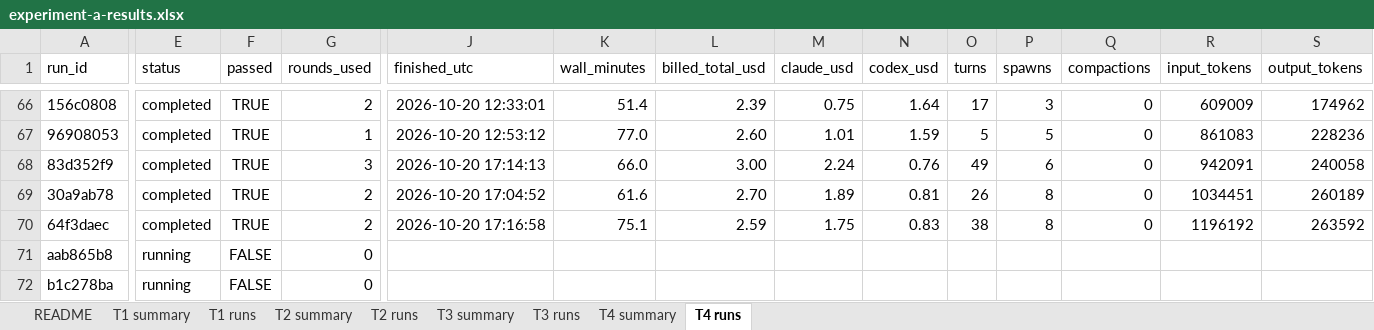
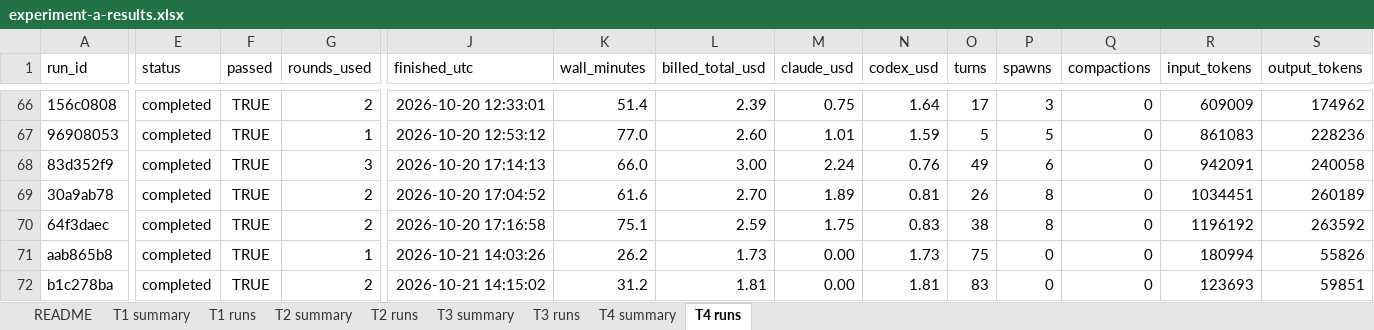
Before and after one commit to memphis242/agent-experiments, an Excel workbook: docs/results/experiment-a-results.xlsx, sheet T4 runs, drawn as a sheet; only a part is shown, gaps mark what is left out; values as stored, in another font and other column widths than the file's, no borders; table styles not drawn; the diff covers the shown part only; the diff names each change by its address in the sheet, - before the commit and + after, or states it on an @@ line.

```diff
--- a/docs/results/experiment-a-results.xlsx (sheet T4 runs)
+++ b/docs/results/experiment-a-results.xlsx (sheet T4 runs)
-E71:E72 (status): running
+E71:E72 (status): completed
-F71:F72 (passed): FALSE
+F71:F72 (passed): TRUE
-G71 (rounds_used): 0
+G71 (rounds_used): 1
-J71 (finished_utc): (empty)
+J71 (finished_utc): 2026-10-21 14:03:26
-K71 (wall_minutes): (empty)
+K71 (wall_minutes): 26.2
-L71 (billed_total_usd): (empty)
+L71 (billed_total_usd): 1.73
-M71:M72 (claude_usd): (empty)
+M71:M72 (claude_usd): 0.00
-N71 (codex_usd): (empty)
+N71 (codex_usd): 1.73
-O71 (turns): (empty)
+O71 (turns): 75
-P71:P72 (spawns): (empty)
+P71:P72 (spawns): 0
-Q71:Q72 (compactions): (empty)
+Q71:Q72 (compactions): 0
-R71 (input_tokens): (empty)
+R71 (input_tokens): 180994
-S71 (output_tokens): (empty)
+S71 (output_tokens): 55826
-G72 (rounds_used): 0
+G72 (rounds_used): 2
-J72 (finished_utc): (empty)
+J72 (finished_utc): 2026-10-21 14:15:02
-K72 (wall_minutes): (empty)
+K72 (wall_minutes): 31.2
-L72 (billed_total_usd): (empty)
+L72 (billed_total_usd): 1.81
-N72 (codex_usd): (empty)
+N72 (codex_usd): 1.81
-O72 (turns): (empty)
+O72 (turns): 83
-R72 (input_tokens): (empty)
+R72 (input_tokens): 123693
-S72 (output_tokens): (empty)
+S72 (output_tokens): 59851
```
Also changed, not shown: 85 edited cells elsewhere in this sheet, sheet T4 summary, sheet README, 3 other files.
